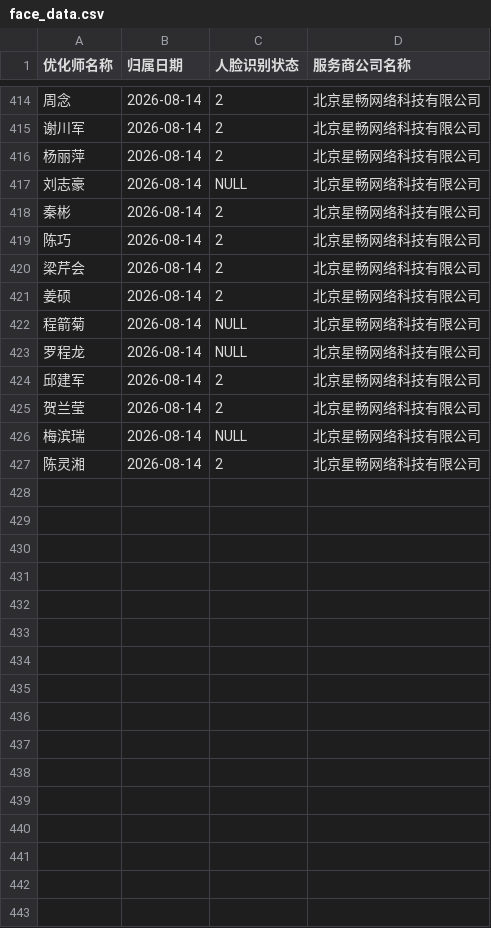
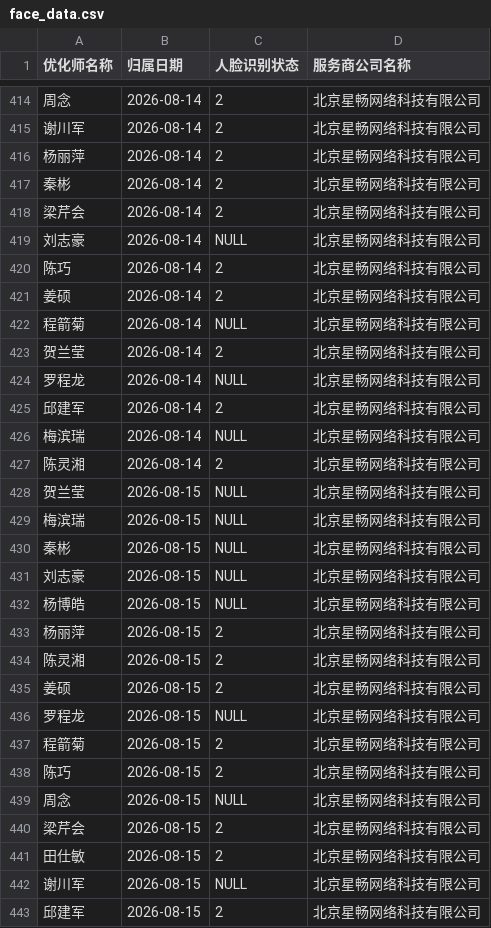
Before and after one commit to yvonnetong1019/face-dashboard-beijing-xingchang, a CSV file: face_data.csv, drawn as a sheet; only a part is shown, gaps mark what is left out; the diff covers the shown part only.

Commit message:
Refresh Beijing Xingchang face dashboard data
Co-Authored-By: Aime <aime@bytedance.com>
Change-Id: I9aafbb361e2aec28edda529d120eb900bb5761c7

```diff
--- a/face_data.csv
+++ b/face_data.csv
@@ -416,12 +416,28 @@
 杨丽萍,2026-08-14,2,北京星畅网络科技有限公司
+秦彬,2026-08-14,2,北京星畅网络科技有限公司
+梁芹会,2026-08-14,2,北京星畅网络科技有限公司
 刘志豪,2026-08-14,NULL,北京星畅网络科技有限公司
-秦彬,2026-08-14,2,北京星畅网络科技有限公司
 陈巧,2026-08-14,2,北京星畅网络科技有限公司
-梁芹会,2026-08-14,2,北京星畅网络科技有限公司
 姜硕,2026-08-14,2,北京星畅网络科技有限公司
 程箭菊,2026-08-14,NULL,北京星畅网络科技有限公司
+贺兰莹,2026-08-14,2,北京星畅网络科技有限公司
 罗程龙,2026-08-14,NULL,北京星畅网络科技有限公司
 邱建军,2026-08-14,2,北京星畅网络科技有限公司
-贺兰莹,2026-08-14,2,北京星畅网络科技有限公司
 梅滨瑞,2026-08-14,NULL,北京星畅网络科技有限公司
 陈灵湘,2026-08-14,2,北京星畅网络科技有限公司
+贺兰莹,2026-08-15,NULL,北京星畅网络科技有限公司
+梅滨瑞,2026-08-15,NULL,北京星畅网络科技有限公司
+秦彬,2026-08-15,NULL,北京星畅网络科技有限公司
+刘志豪,2026-08-15,NULL,北京星畅网络科技有限公司
+杨博皓,2026-08-15,NULL,北京星畅网络科技有限公司
+杨丽萍,2026-08-15,2,北京星畅网络科技有限公司
+陈灵湘,2026-08-15,2,北京星畅网络科技有限公司
+姜硕,2026-08-15,2,北京星畅网络科技有限公司
+罗程龙,2026-08-15,NULL,北京星畅网络科技有限公司
+程箭菊,2026-08-15,2,北京星畅网络科技有限公司
+陈巧,2026-08-15,2,北京星畅网络科技有限公司
+周念,2026-08-15,NULL,北京星畅网络科技有限公司
+梁芹会,2026-08-15,2,北京星畅网络科技有限公司
+田仕敏,2026-08-15,2,北京星畅网络科技有限公司
+谢川军,2026-08-15,NULL,北京星畅网络科技有限公司
+邱建军,2026-08-15,2,北京星畅网络科技有限公司
```
Also changed, not shown: 88 moved rows elsewhere in this file, 1 other file.
